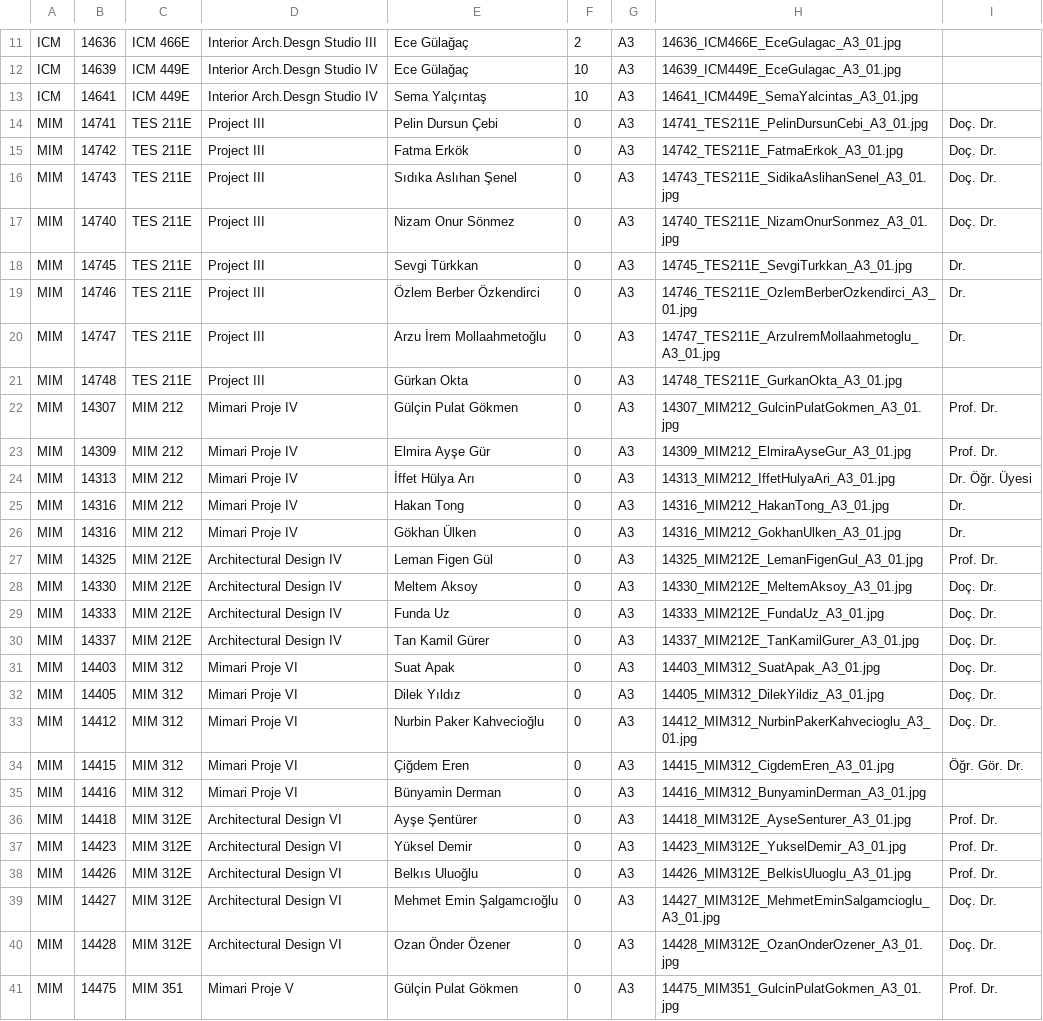
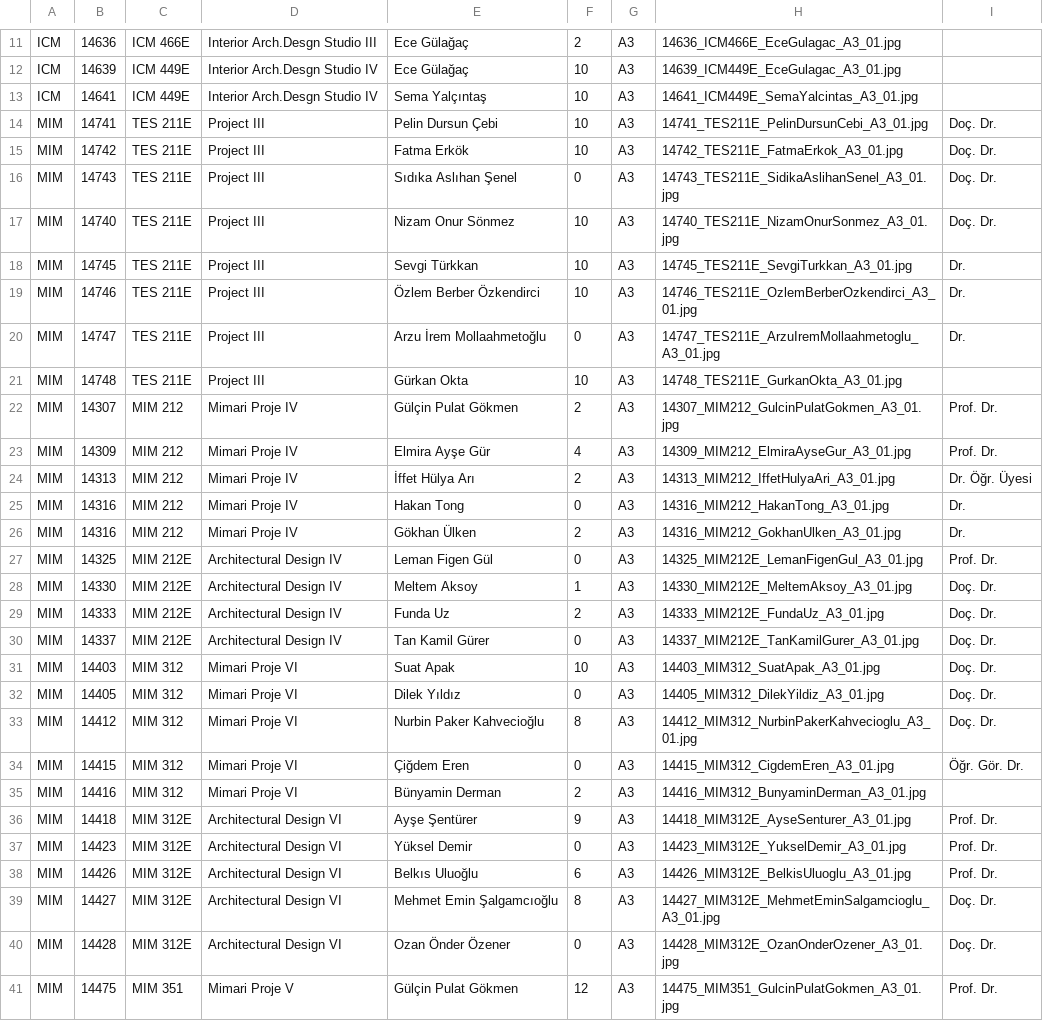
Before and after one commit to mugehalici/Projects_2021-2022_Fall, a TSV file: dataFinal.tsv, drawn as a sheet; only a part is shown, gaps mark what is left out; the diff covers the shown part only.

Commit message:
Update dataFinal.tsv

```diff
--- a/dataFinal.tsv
+++ b/dataFinal.tsv
@@ -13,29 +13,29 @@ ICM	14639	ICM 449E	Interior Arch.Desgn Studio IV	Ece Gülağaç	10	A3	14639_ICM4
 ICM	14641	ICM 449E	Interior Arch.Desgn Studio IV	Sema Yalçıntaş	10	A3	14641_ICM449E_SemaYalcintas_A3_01.jpg	
-MIM	14741	TES 211E	Project III	Pelin Dursun Çebi	0	A3	14741_TES211E_PelinDursunCebi_A3_01.jpg	Doç. Dr.
-MIM	14742	TES 211E	Project III	Fatma Erkök	0	A3	14742_TES211E_FatmaErkok_A3_01.jpg	Doç. Dr.
+MIM	14741	TES 211E	Project III	Pelin Dursun Çebi	10	A3	14741_TES211E_PelinDursunCebi_A3_01.jpg	Doç. Dr.
+MIM	14742	TES 211E	Project III	Fatma Erkök	10	A3	14742_TES211E_FatmaErkok_A3_01.jpg	Doç. Dr.
 MIM	14743	TES 211E	Project III	Sıdıka Aslıhan Şenel	0	A3	14743_TES211E_SidikaAslihanSenel_A3_01.jpg	Doç. Dr.
-MIM	14740	TES 211E	Project III	Nizam Onur Sönmez	0	A3	14740_TES211E_NizamOnurSonmez_A3_01.jpg	Doç. Dr.
-MIM	14745	TES 211E	Project III	Sevgi Türkkan	0	A3	14745_TES211E_SevgiTurkkan_A3_01.jpg	Dr.
-MIM	14746	TES 211E	Project III	Özlem Berber Özkendirci	0	A3	14746_TES211E_OzlemBerberOzkendirci_A3_01.jpg	Dr.
+MIM	14740	TES 211E	Project III	Nizam Onur Sönmez	10	A3	14740_TES211E_NizamOnurSonmez_A3_01.jpg	Doç. Dr.
+MIM	14745	TES 211E	Project III	Sevgi Türkkan	10	A3	14745_TES211E_SevgiTurkkan_A3_01.jpg	Dr.
+MIM	14746	TES 211E	Project III	Özlem Berber Özkendirci	10	A3	14746_TES211E_OzlemBerberOzkendirci_A3_01.jpg	Dr.
 MIM	14747	TES 211E	Project III	Arzu İrem Mollaahmetoğlu	0	A3	14747_TES211E_ArzuIremMollaahmetoglu_A3_01.jpg	Dr.
-MIM	14748	TES 211E	Project III	Gürkan Okta	0	A3	14748_TES211E_GurkanOkta_A3_01.jpg	
-MIM	14307	MIM 212	Mimari Proje IV	Gülçin Pulat Gökmen	0	A3	14307_MIM212_GulcinPulatGokmen_A3_01.jpg	Prof. Dr.
-MIM	14309	MIM 212	Mimari Proje IV	Elmira Ayşe Gür	0	A3	14309_MIM212_ElmiraAyseGur_A3_01.jpg	Prof. Dr.
-MIM	14313	MIM 212	Mimari Proje IV	İffet Hülya Arı	0	A3	14313_MIM212_IffetHulyaAri_A3_01.jpg	Dr. Öğr. Üyesi
+MIM	14748	TES 211E	Project III	Gürkan Okta	10	A3	14748_TES211E_GurkanOkta_A3_01.jpg	
+MIM	14307	MIM 212	Mimari Proje IV	Gülçin Pulat Gökmen	2	A3	14307_MIM212_GulcinPulatGokmen_A3_01.jpg	Prof. Dr.
+MIM	14309	MIM 212	Mimari Proje IV	Elmira Ayşe Gür	4	A3	14309_MIM212_ElmiraAyseGur_A3_01.jpg	Prof. Dr.
+MIM	14313	MIM 212	Mimari Proje IV	İffet Hülya Arı	2	A3	14313_MIM212_IffetHulyaAri_A3_01.jpg	Dr. Öğr. Üyesi
 MIM	14316	MIM 212	Mimari Proje IV	Hakan Tong	0	A3	14316_MIM212_HakanTong_A3_01.jpg	Dr.
-MIM	14316	MIM 212	Mimari Proje IV	Gökhan Ülken	0	A3	14316_MIM212_GokhanUlken_A3_01.jpg	Dr.
+MIM	14316	MIM 212	Mimari Proje IV	Gökhan Ülken	2	A3	14316_MIM212_GokhanUlken_A3_01.jpg	Dr.
 MIM	14325	MIM 212E	Architectural Design IV	Leman Figen Gül	0	A3	14325_MIM212E_LemanFigenGul_A3_01.jpg	Prof. Dr.
-MIM	14330	MIM 212E	Architectural Design IV	Meltem Aksoy	0	A3	14330_MIM212E_MeltemAksoy_A3_01.jpg	Doç. Dr.
-MIM	14333	MIM 212E	Architectural Design IV	Funda Uz	0	A3	14333_MIM212E_FundaUz_A3_01.jpg	Doç. Dr.
+MIM	14330	MIM 212E	Architectural Design IV	Meltem Aksoy	1	A3	14330_MIM212E_MeltemAksoy_A3_01.jpg	Doç. Dr.
+MIM	14333	MIM 212E	Architectural Design IV	Funda Uz	2	A3	14333_MIM212E_FundaUz_A3_01.jpg	Doç. Dr.
 MIM	14337	MIM 212E	Architectural Design IV	Tan Kamil Gürer	0	A3	14337_MIM212E_TanKamilGurer_A3_01.jpg	Doç. Dr.
-MIM	14403	MIM 312	Mimari Proje VI	Suat Apak	0	A3	14403_MIM312_SuatApak_A3_01.jpg	Doç. Dr.
+MIM	14403	MIM 312	Mimari Proje VI	Suat Apak	10	A3	14403_MIM312_SuatApak_A3_01.jpg	Doç. Dr.
 MIM	14405	MIM 312	Mimari Proje VI	Dilek Yıldız	0	A3	14405_MIM312_DilekYildiz_A3_01.jpg	Doç. Dr.
-MIM	14412	MIM 312	Mimari Proje VI	Nurbin Paker Kahvecioğlu	0	A3	14412_MIM312_NurbinPakerKahvecioglu_A3_01.jpg	Doç. Dr.
+MIM	14412	MIM 312	Mimari Proje VI	Nurbin Paker Kahvecioğlu	8	A3	14412_MIM312_NurbinPakerKahvecioglu_A3_01.jpg	Doç. Dr.
 MIM	14415	MIM 312	Mimari Proje VI	Çiğdem Eren	0	A3	14415_MIM312_CigdemEren_A3_01.jpg	Öğr. Gör. Dr.
-MIM	14416	MIM 312	Mimari Proje VI	Bünyamin Derman	0	A3	14416_MIM312_BunyaminDerman_A3_01.jpg	
-MIM	14418	MIM 312E	Architectural Design VI	Ayşe Şentürer	0	A3	14418_MIM312E_AyseSenturer_A3_01.jpg	Prof. Dr.
+MIM	14416	MIM 312	Mimari Proje VI	Bünyamin Derman	2	A3	14416_MIM312_BunyaminDerman_A3_01.jpg	
+MIM	14418	MIM 312E	Architectural Design VI	Ayşe Şentürer	9	A3	14418_MIM312E_AyseSenturer_A3_01.jpg	Prof. Dr.
 MIM	14423	MIM 312E	Architectural Design VI	Yüksel Demir	0	A3	14423_MIM312E_YukselDemir_A3_01.jpg	Prof. Dr.
-MIM	14426	MIM 312E	Architectural Design VI	Belkıs Uluoğlu	0	A3	14426_MIM312E_BelkisUluoglu_A3_01.jpg	Prof. Dr.
-MIM	14427	MIM 312E	Architectural Design VI	Mehmet Emin Şalgamcıoğlu	0	A3	14427_MIM312E_MehmetEminSalgamcioglu_A3_01.jpg	Doç. Dr.
+MIM	14426	MIM 312E	Architectural Design VI	Belkıs Uluoğlu	6	A3	14426_MIM312E_BelkisUluoglu_A3_01.jpg	Prof. Dr.
+MIM	14427	MIM 312E	Architectural Design VI	Mehmet Emin Şalgamcıoğlu	8	A3	14427_MIM312E_MehmetEminSalgamcioglu_A3_01.jpg	Doç. Dr.
 MIM	14428	MIM 312E	Architectural Design VI	Ozan Önder Özener	0	A3	14428_MIM312E_OzanOnderOzener_A3_01.jpg	Doç. Dr.
-MIM	14475	MIM 351	Mimari Proje V	Gülçin Pulat Gökmen	0	A3	14475_MIM351_GulcinPulatGokmen_A3_01.jpg	Prof. Dr.
+MIM	14475	MIM 351	Mimari Proje V	Gülçin Pulat Gökmen	12	A3	14475_MIM351_GulcinPulatGokmen_A3_01.jpg	Prof. Dr.
```
Also changed, not shown: 19 edited cells elsewhere in this file.
